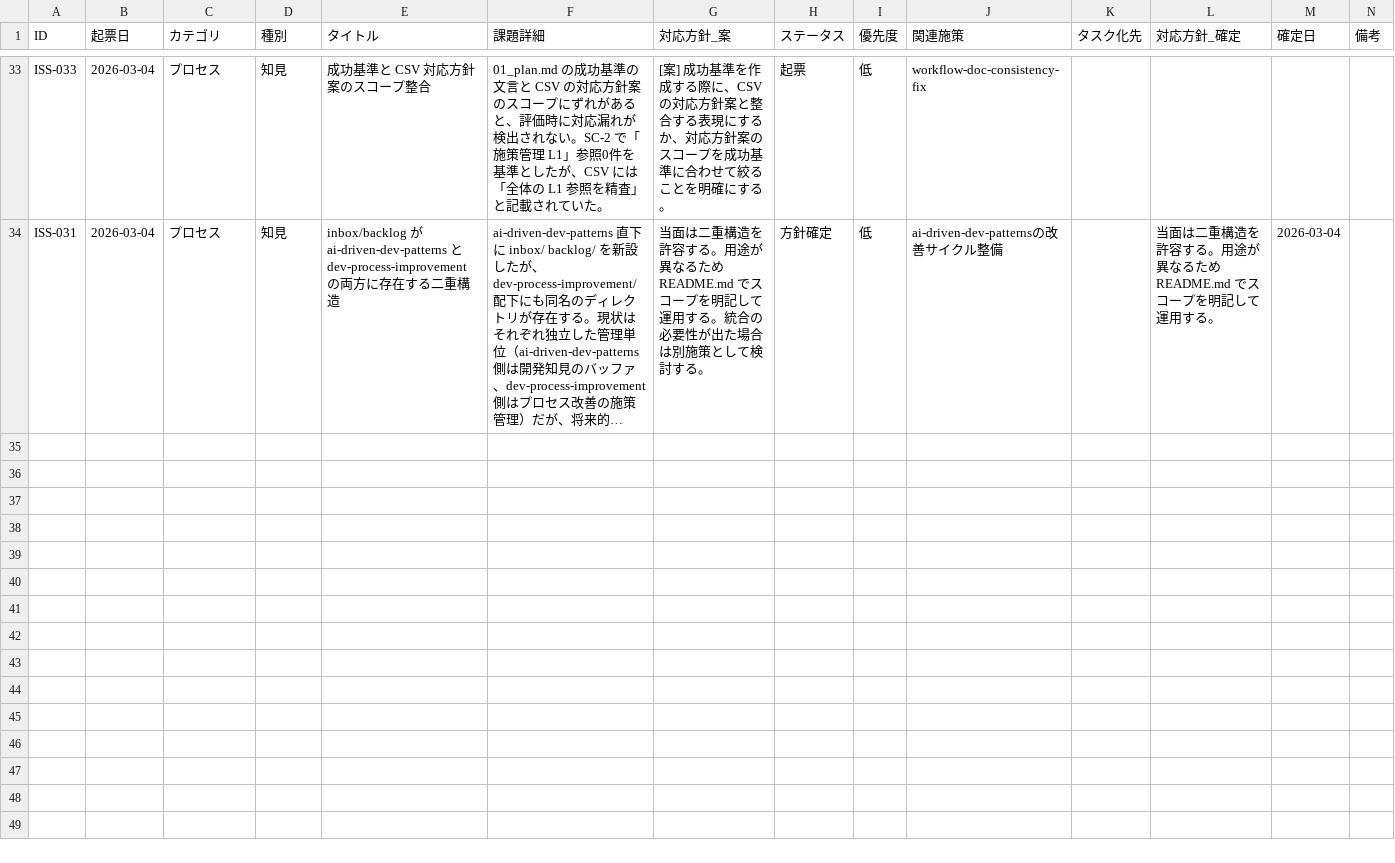
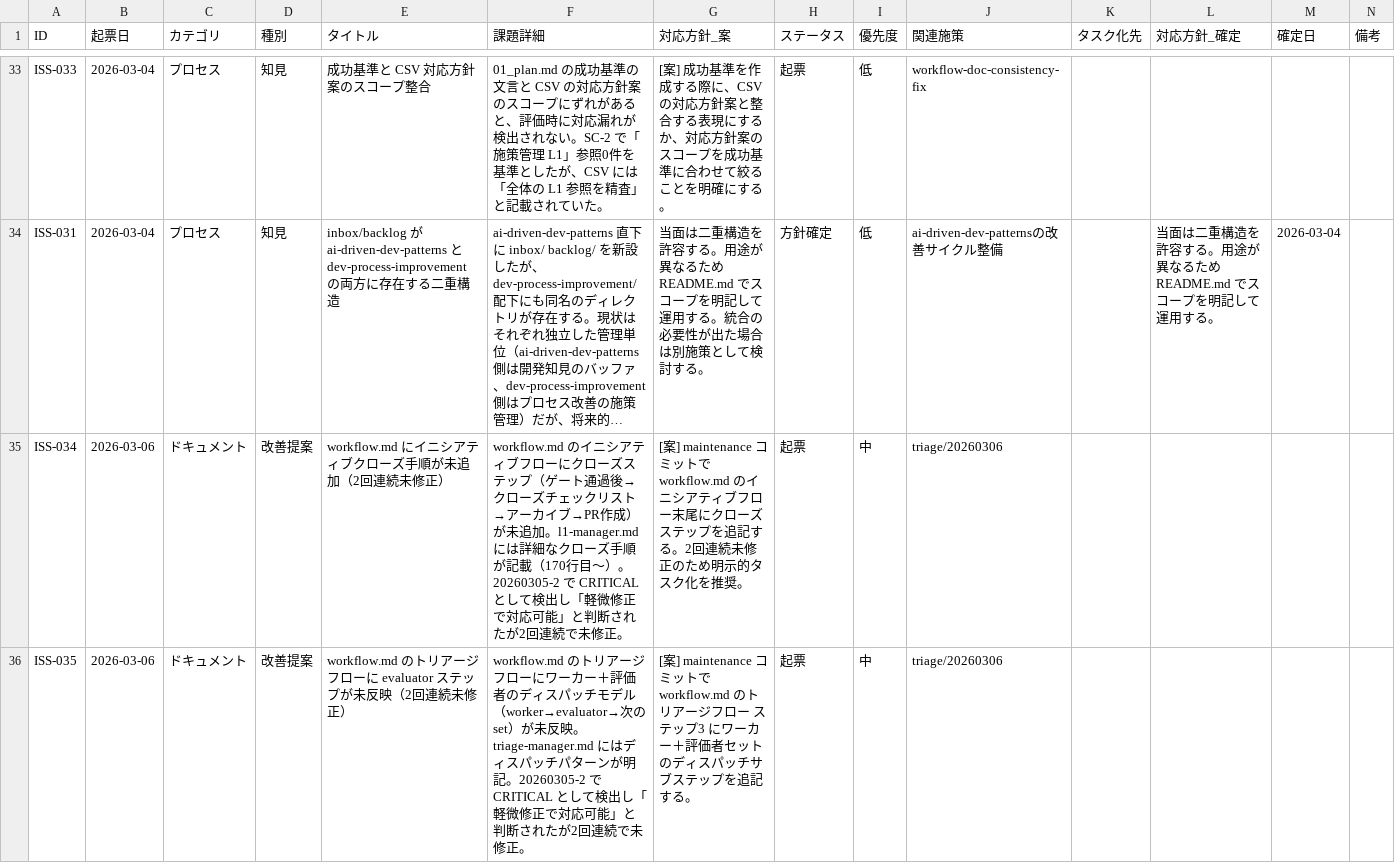
Before and after one commit to ryo12-n/ai-driven-dev-patterns, a CSV file: dev-process-improvement/プロセス改善_課題管理.csv, drawn as a sheet; only a part is shown, gaps mark what is left out; long unchanged cells end in …; the diff covers the shown part only; the diff names each change by its address in the sheet, - before the commit and + after, or states it on an @@ line.

```diff
--- a/dev-process-improvement/プロセス改善_課題管理.csv
+++ b/dev-process-improvement/プロセス改善_課題管理.csv
+row 35: ISS-034 | 2026-03-06 | ドキュメント | 改善提案 | workflow.md にイニシアティブクローズ手順が未追加（2回連続未修正） | workflow.md のイニシアティブフローにクローズステップ（ゲート通過後→クローズチェックリスト→アーカイブ→PR作成）が未追加。l1-manager.md には詳細なクローズ手順が記載（170行目〜）。20260305-2 で CRITICAL として検出し「軽微修正で対応可能」と判断されたが2回連続で未修正。 | [案] maintenance コミットで workflow.md のイニシアティブフロー末尾にクローズステップを追記する。2回連続未修正のため明示的タスク化を推奨。 | 起票 | 中 | triage/20260306
+row 36: ISS-035 | 2026-03-06 | ドキュメント | 改善提案 | workflow.md のトリアージフローに evaluator ステップが未反映（2回連続未修正） | workflow.md のトリアージフローにワーカー＋評価者のディスパッチモデル（worker→evaluator→次のset）が未反映。triage-manager.md にはディスパッチパターンが明記。20260305-2 で CRITICAL として検出し「軽微修正で対応可能」と判断されたが2回連続で未修正。 | [案] maintenance コミットで workflow.md のトリアージフロー ステップ3 にワーカー＋評価者セットのディスパッチサブステップを追記する。 | 起票 | 中 | triage/20260306
```
Also changed, not shown: 2 added rows and 4 edited cells elsewhere in this file, 26 other files.
